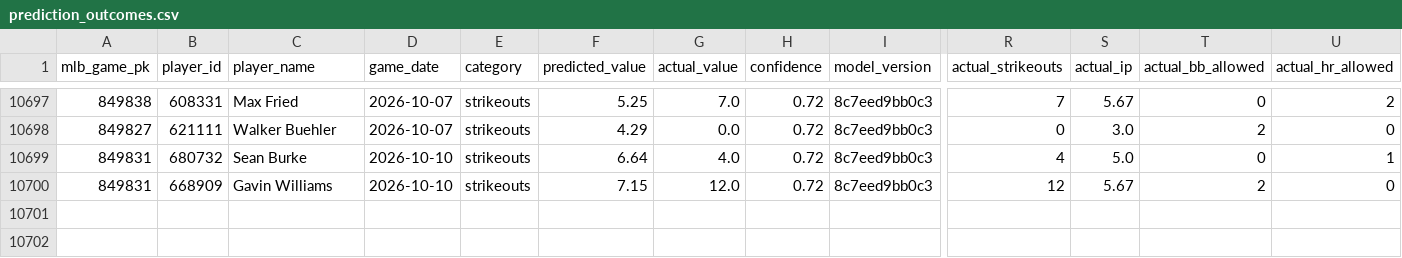
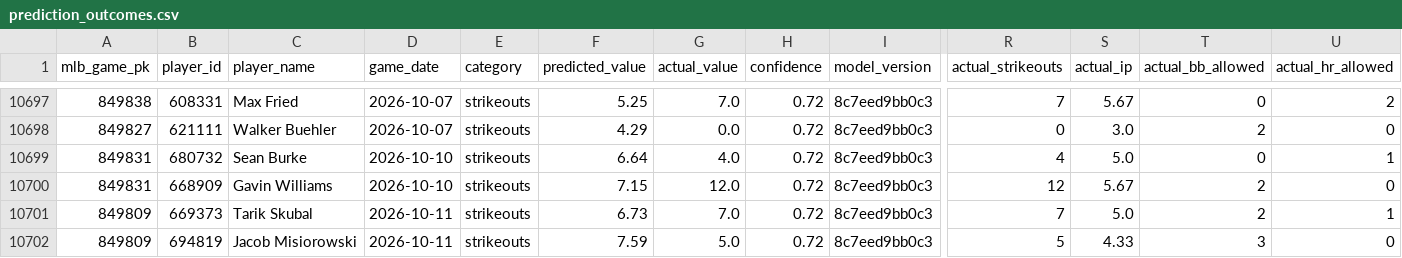
Before and after one commit to NickNicky19/baseball-predictor, a CSV file: data/learning/prediction_outcomes.csv, drawn as a sheet; only a part is shown, gaps mark what is left out; rows hold the shown columns only; the diff names each change by its address in the sheet, - before the commit and + after, or states it on an @@ line.

```diff
--- a/data/learning/prediction_outcomes.csv
+++ b/data/learning/prediction_outcomes.csv
+row 10701: 849809 | 669373 | Tarik Skubal | 2026-10-11 | strikeouts | 6.73 | 7.0 | 0.72 | 8c7eed9bb0c3 | 7 | 5.0 | 2 | 1
+row 10702: 849809 | 694819 | Jacob Misiorowski | 2026-10-11 | strikeouts | 7.59 | 5.0 | 0.72 | 8c7eed9bb0c3 | 5 | 4.33 | 3 | 0
```
